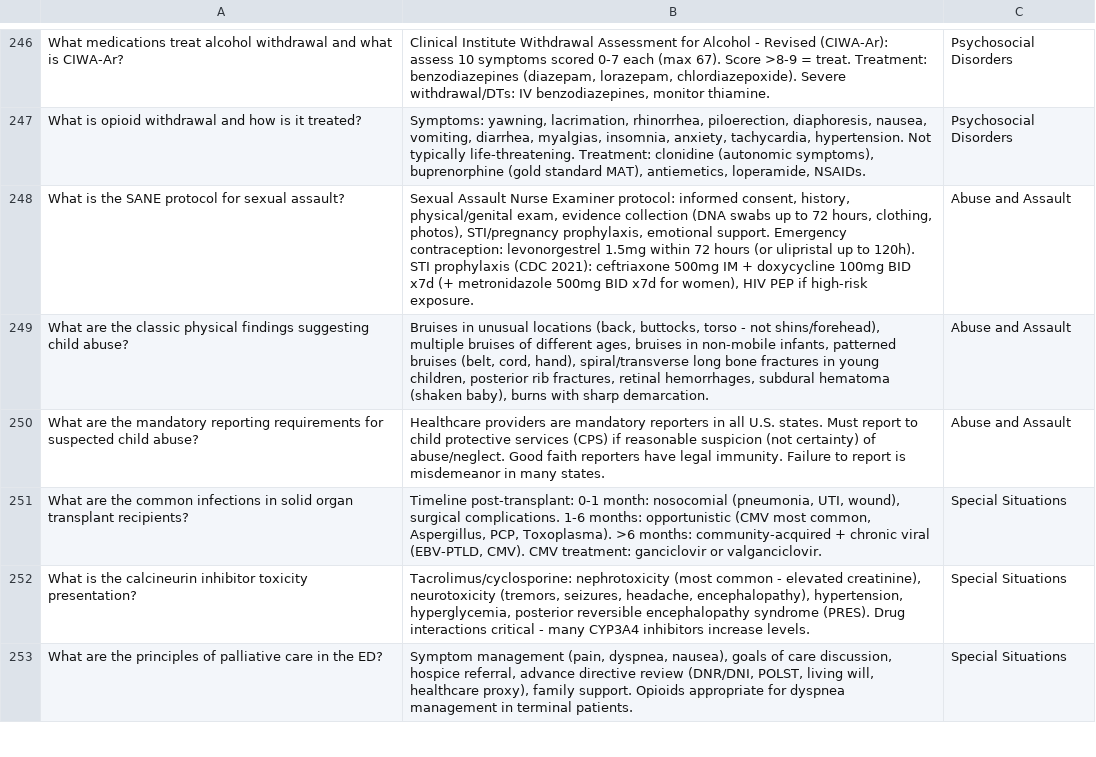
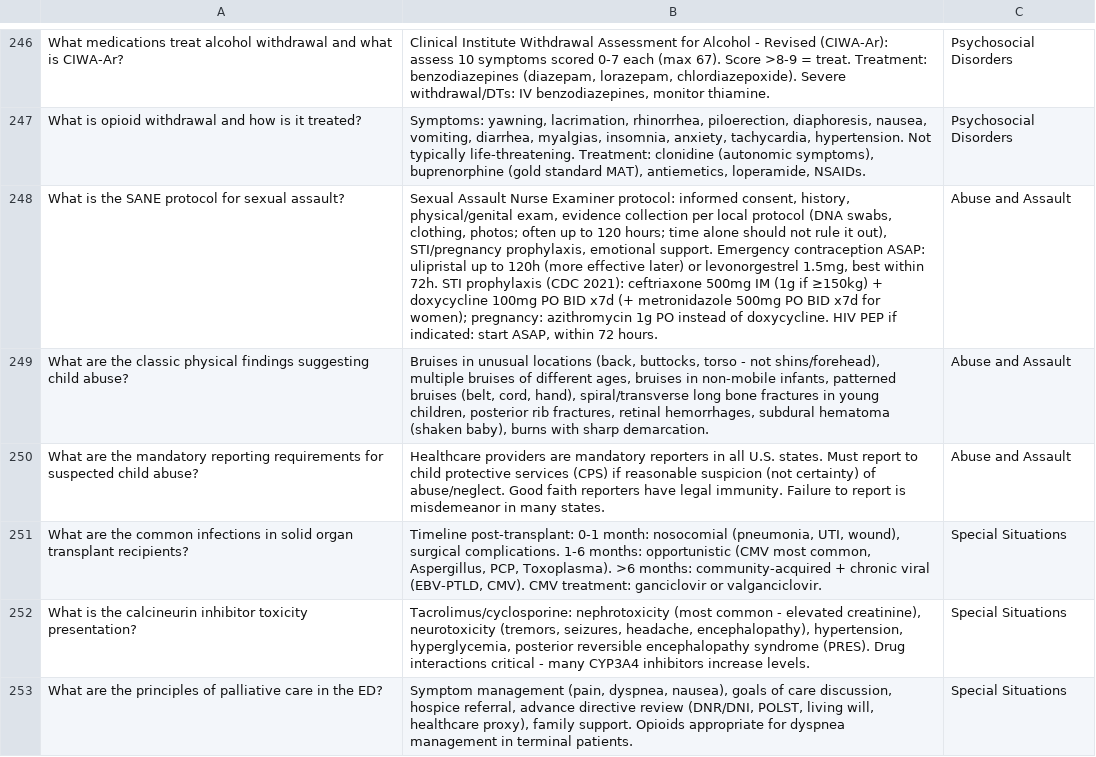
Before and after one commit to tac02189/flashcards-for-residents, a CSV file: Tintinalli_EM_Flashcards.csv, drawn as a sheet; only a part is shown, gaps mark what is left out; the diff covers the shown part only; the diff names each change by its address in the sheet, - before the commit and + after, or states it on an @@ line.

```diff
--- a/Tintinalli_EM_Flashcards.csv
+++ b/Tintinalli_EM_Flashcards.csv
-B248: …evidence collection (DNA swabs up to 72 hours, clothing, photos), STI/pregnancy prophylaxis, emotional support. Emergency contraception: levonorgestrel 1.5mg within 72 hours (or ulipristal up to 120h). STI prophylaxis (CDC 2021): ceftriaxone 500mg IM + doxycycline 100mg BID x7d (+ metronidazole 500mg BID x7d for women), HIV PEP if high-risk exposure.
+B248: …evidence collection per local protocol (DNA swabs, clothing, photos; often up to 120 hours; time alone should not rule it out), STI/pregnancy prophylaxis, emotional support. Emergency contraception ASAP: ulipristal up to 120h (more effective later) or levonorgestrel 1.5mg, best within 72h. STI prophylaxis (CDC 2021): ceftriaxone 500mg IM (1g if ≥150kg) + doxycycline 100mg PO BID x7d (+ metronidazole 500mg PO BID x7d for women); pregnancy: azithromycin 1g PO instead of doxycycline. HIV PEP if indicated: start ASAP, within 72 hours.
```
Also changed, not shown: 20 edited cells elsewhere in this file.
